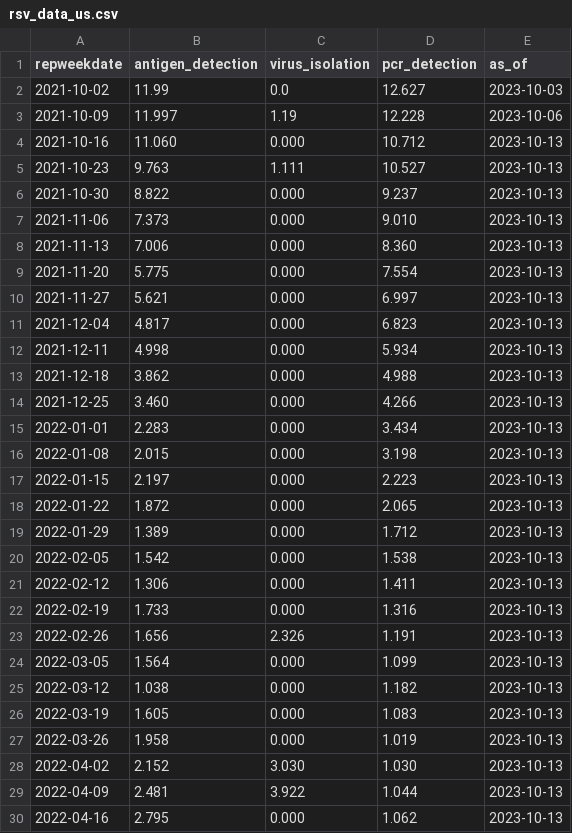
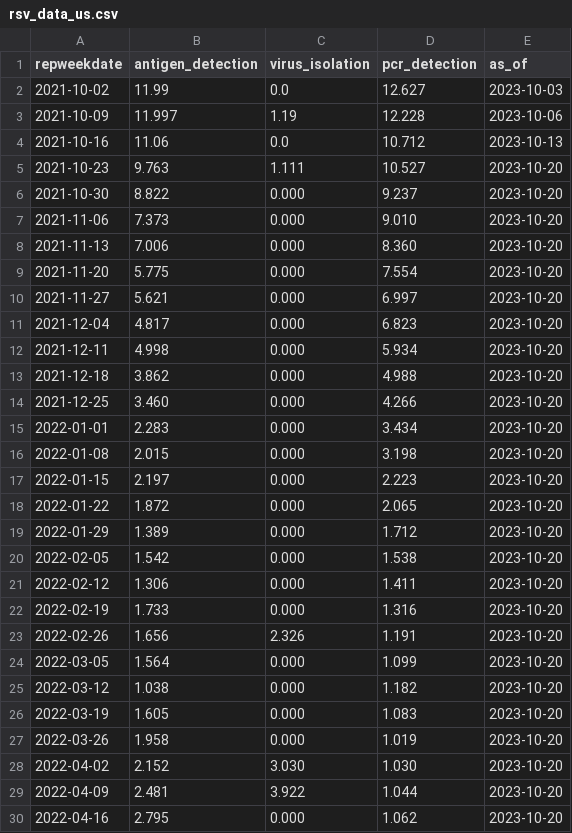
Before and after one commit to midas-network/rsv-scenario-modeling-hub, a CSV file: auxiliary-data/nrevss/rsv_data_us.csv, drawn as a sheet; only a part is shown; the diff covers the shown part only.

```diff
--- a/auxiliary-data/nrevss/rsv_data_us.csv
+++ b/auxiliary-data/nrevss/rsv_data_us.csv
@@ -3,28 +3,28 @@ repweekdate,antigen_detection,virus_isolation,pcr_detection,as_of
 2021-10-09,11.997,1.19,12.228,2023-10-06
-2021-10-16,11.060,0.000,10.712,2023-10-13
-2021-10-23,9.763,1.111,10.527,2023-10-13
-2021-10-30,8.822,0.000,9.237,2023-10-13
-2021-11-06,7.373,0.000,9.010,2023-10-13
-2021-11-13,7.006,0.000,8.360,2023-10-13
-2021-11-20,5.775,0.000,7.554,2023-10-13
-2021-11-27,5.621,0.000,6.997,2023-10-13
-2021-12-04,4.817,0.000,6.823,2023-10-13
-2021-12-11,4.998,0.000,5.934,2023-10-13
-2021-12-18,3.862,0.000,4.988,2023-10-13
-2021-12-25,3.460,0.000,4.266,2023-10-13
-2022-01-01,2.283,0.000,3.434,2023-10-13
-2022-01-08,2.015,0.000,3.198,2023-10-13
-2022-01-15,2.197,0.000,2.223,2023-10-13
-2022-01-22,1.872,0.000,2.065,2023-10-13
-2022-01-29,1.389,0.000,1.712,2023-10-13
-2022-02-05,1.542,0.000,1.538,2023-10-13
-2022-02-12,1.306,0.000,1.411,2023-10-13
-2022-02-19,1.733,0.000,1.316,2023-10-13
-2022-02-26,1.656,2.326,1.191,2023-10-13
-2022-03-05,1.564,0.000,1.099,2023-10-13
-2022-03-12,1.038,0.000,1.182,2023-10-13
-2022-03-19,1.605,0.000,1.083,2023-10-13
-2022-03-26,1.958,0.000,1.019,2023-10-13
-2022-04-02,2.152,3.030,1.030,2023-10-13
-2022-04-09,2.481,3.922,1.044,2023-10-13
-2022-04-16,2.795,0.000,1.062,2023-10-13
+2021-10-16,11.06,0.0,10.712,2023-10-13
+2021-10-23,9.763,1.111,10.527,2023-10-20
+2021-10-30,8.822,0.000,9.237,2023-10-20
+2021-11-06,7.373,0.000,9.010,2023-10-20
+2021-11-13,7.006,0.000,8.360,2023-10-20
+2021-11-20,5.775,0.000,7.554,2023-10-20
+2021-11-27,5.621,0.000,6.997,2023-10-20
+2021-12-04,4.817,0.000,6.823,2023-10-20
+2021-12-11,4.998,0.000,5.934,2023-10-20
+2021-12-18,3.862,0.000,4.988,2023-10-20
+2021-12-25,3.460,0.000,4.266,2023-10-20
+2022-01-01,2.283,0.000,3.434,2023-10-20
+2022-01-08,2.015,0.000,3.198,2023-10-20
+2022-01-15,2.197,0.000,2.223,2023-10-20
+2022-01-22,1.872,0.000,2.065,2023-10-20
+2022-01-29,1.389,0.000,1.712,2023-10-20
+2022-02-05,1.542,0.000,1.538,2023-10-20
+2022-02-12,1.306,0.000,1.411,2023-10-20
+2022-02-19,1.733,0.000,1.316,2023-10-20
+2022-02-26,1.656,2.326,1.191,2023-10-20
+2022-03-05,1.564,0.000,1.099,2023-10-20
+2022-03-12,1.038,0.000,1.182,2023-10-20
+2022-03-19,1.605,0.000,1.083,2023-10-20
+2022-03-26,1.958,0.000,1.019,2023-10-20
+2022-04-02,2.152,3.030,1.030,2023-10-20
+2022-04-09,2.481,3.922,1.044,2023-10-20
+2022-04-16,2.795,0.000,1.062,2023-10-20
```
Also changed, not shown: 1 added row and 101 edited cells elsewhere in this file, auxiliary-data/nrevss/rsv_antigen_3_week_average.csv, auxiliary-data/nrevss/rsv_numerator_data_5_week_average.csv, 6 other files.
